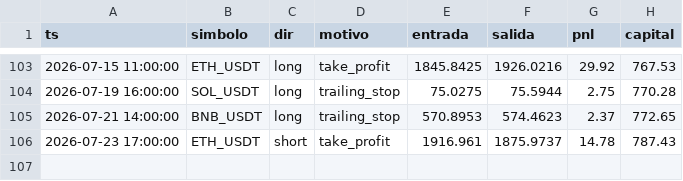
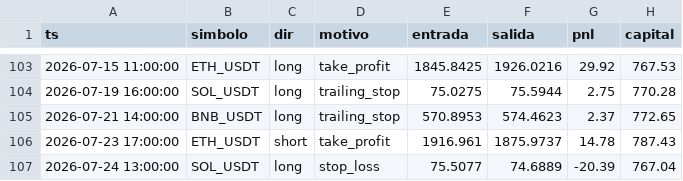
Before and after one commit to ccccarloswd/crypto-ai-bot, a CSV file: paper_trading/v14/operaciones.csv, drawn as a sheet; only a part is shown, gaps mark what is left out; the diff names each change by its address in the sheet, - before the commit and + after, or states it on an @@ line.

```diff
--- a/paper_trading/v14/operaciones.csv
+++ b/paper_trading/v14/operaciones.csv
+row 107: 2026-07-24 13:00:00 | SOL_USDT | long | stop_loss | 75.5077 | 74.6889 | -20.39 | 767.04
```
Also changed, not shown: 5 other files.
